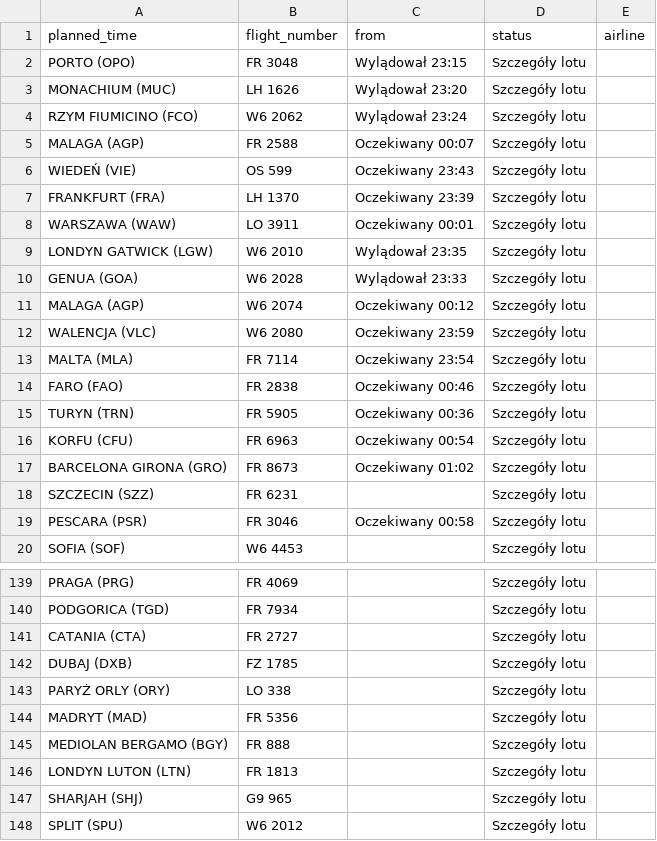
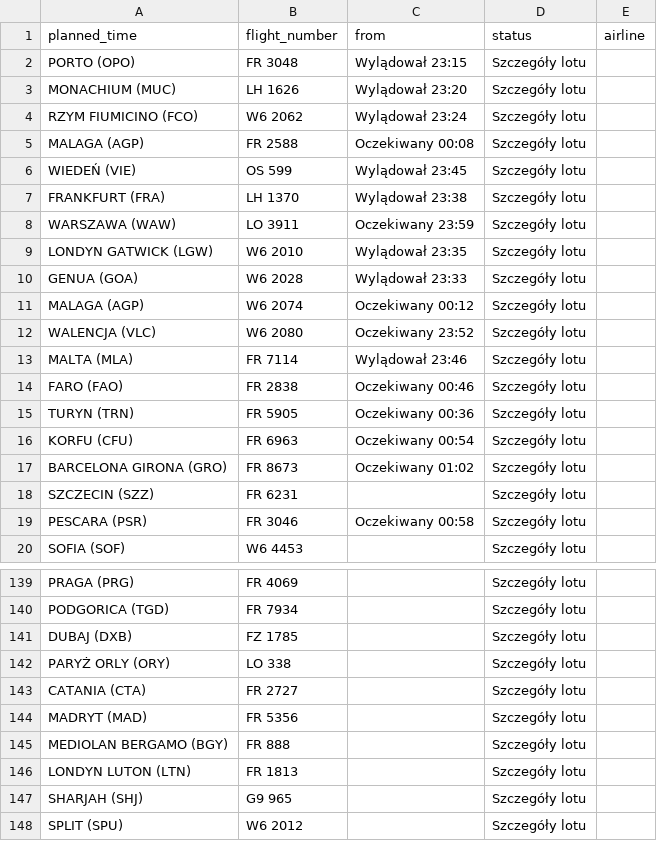
Before and after one commit to przemyslawbaran2993-droid/codex-test, a CSV file: data/arrivals.csv, drawn as a sheet; only a part is shown, gaps mark what is left out.

```diff
--- a/data/arrivals.csv
+++ b/data/arrivals.csv
@@ -4,6 +4,6 @@ MONACHIUM (MUC);LH 1626;Wylądował 23:20;Szczegóły lotu;
 RZYM FIUMICINO (FCO);W6 2062;Wylądował 23:24;Szczegóły lotu;
-MALAGA (AGP);FR 2588;Oczekiwany 00:07;Szczegóły lotu;
-WIEDEŃ (VIE);OS 599;Oczekiwany 23:43;Szczegóły lotu;
-FRANKFURT (FRA);LH 1370;Oczekiwany 23:39;Szczegóły lotu;
-WARSZAWA (WAW);LO 3911;Oczekiwany 00:01;Szczegóły lotu;
+MALAGA (AGP);FR 2588;Oczekiwany 00:08;Szczegóły lotu;
+WIEDEŃ (VIE);OS 599;Wylądował 23:45;Szczegóły lotu;
+FRANKFURT (FRA);LH 1370;Wylądował 23:38;Szczegóły lotu;
+WARSZAWA (WAW);LO 3911;Oczekiwany 23:59;Szczegóły lotu;
 LONDYN GATWICK (LGW);W6 2010;Wylądował 23:35;Szczegóły lotu;
@@ -11,4 +11,4 @@ GENUA (GOA);W6 2028;Wylądował 23:33;Szczegóły lotu;
 MALAGA (AGP);W6 2074;Oczekiwany 00:12;Szczegóły lotu;
-WALENCJA (VLC);W6 2080;Oczekiwany 23:59;Szczegóły lotu;
-MALTA (MLA);FR 7114;Oczekiwany 23:54;Szczegóły lotu;
+WALENCJA (VLC);W6 2080;Oczekiwany 23:52;Szczegóły lotu;
+MALTA (MLA);FR 7114;Wylądował 23:46;Szczegóły lotu;
 FARO (FAO);FR 2838;Oczekiwany 00:46;Szczegóły lotu;
@@ -140,5 +140,5 @@ PRAGA (PRG);FR 4069;;Szczegóły lotu;
 PODGORICA (TGD);FR 7934;;Szczegóły lotu;
-CATANIA (CTA);FR 2727;;Szczegóły lotu;
 DUBAJ (DXB);FZ 1785;;Szczegóły lotu;
 PARYŻ ORLY (ORY);LO 338;;Szczegóły lotu;
+CATANIA (CTA);FR 2727;;Szczegóły lotu;
 MADRYT (MAD);FR 5356;;Szczegóły lotu;
```
